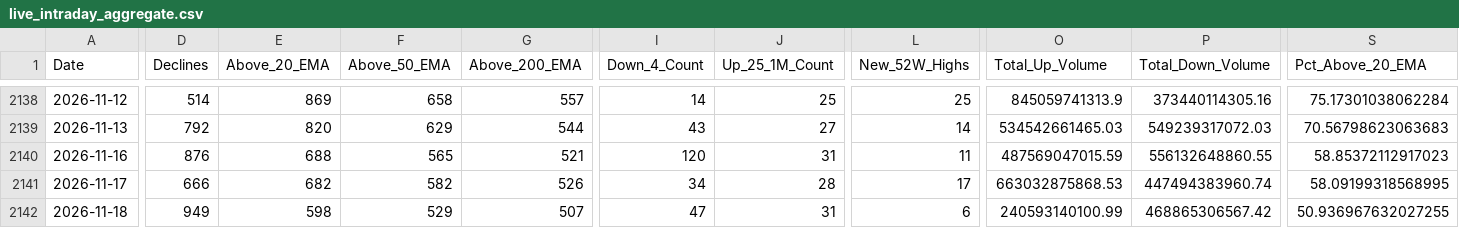
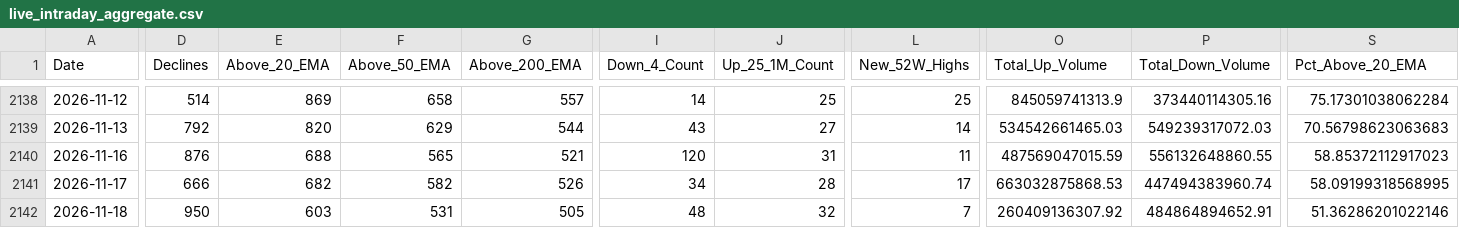
Before and after one commit to augmentalphawealth/Situational-Awareness, a CSV file: live_intraday_aggregate.csv, drawn as a sheet; only a part is shown, gaps mark what is left out; the diff covers the shown part only; the diff names each change by its address in the sheet, - before the commit and + after, or states it on an @@ line.

```diff
--- a/live_intraday_aggregate.csv
+++ b/live_intraday_aggregate.csv
-D2142 (Declines): 949
+D2142 (Declines): 950
-E2142 (Above_20_EMA): 598
+E2142 (Above_20_EMA): 603
-F2142 (Above_50_EMA): 529
+F2142 (Above_50_EMA): 531
-G2142 (Above_200_EMA): 507
+G2142 (Above_200_EMA): 505
-I2142 (Down_4_Count): 47
+I2142 (Down_4_Count): 48
-J2142 (Up_25_1M_Count): 31
+J2142 (Up_25_1M_Count): 32
-L2142 (New_52W_Highs): 6
+L2142 (New_52W_Highs): 7
-O2142 (Total_Up_Volume): 240593140100.99
+O2142 (Total_Up_Volume): 260409136307.92
-P2142 (Total_Down_Volume): 468865306567.42
+P2142 (Total_Down_Volume): 484864894652.91
-S2142 (Pct_Above_20_EMA): 50.936967632027255
+S2142 (Pct_Above_20_EMA): 51.36286201022146
```
Also changed, not shown: 16 edited cells elsewhere in this file, 5 other files.
